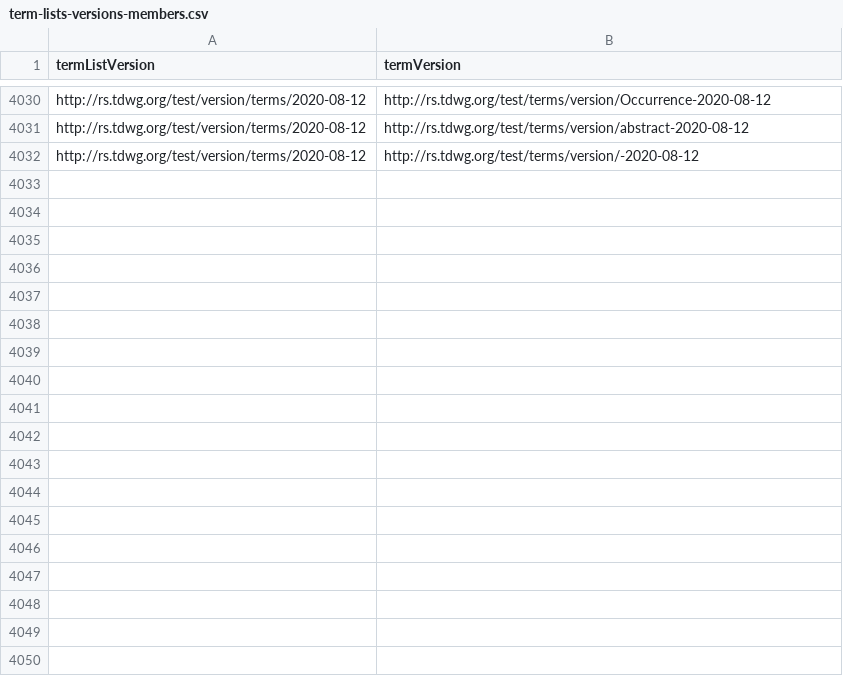
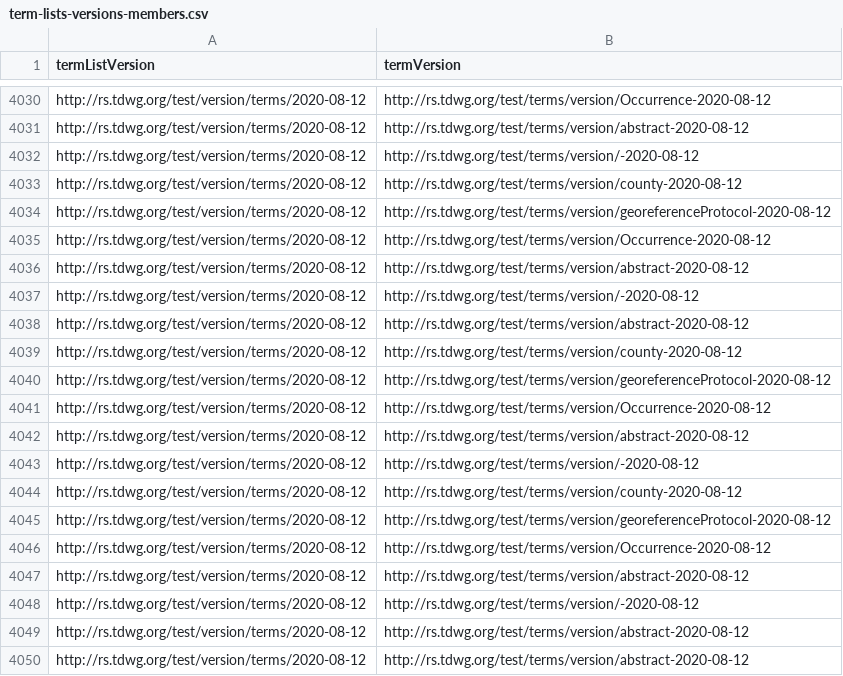
Before and after one commit to camiplata/rs.tdwg.org, a CSV file: term-lists-versions/term-lists-versions-members.csv, drawn as a sheet; only a part is shown, gaps mark what is left out; the diff names each change by its address in the sheet, - before the commit and + after, or states it on an @@ line.

```diff
--- a/term-lists-versions/term-lists-versions-members.csv
+++ b/term-lists-versions/term-lists-versions-members.csv
+row 4033: http://rs.tdwg.org/test/version/terms/2020-08-12 | http://rs.tdwg.org/test/terms/version/county-2020-08-12
+row 4034: http://rs.tdwg.org/test/version/terms/2020-08-12 | http://rs.tdwg.org/test/terms/version/georeferenceProtocol-2020-08-12
+row 4035: http://rs.tdwg.org/test/version/terms/2020-08-12 | http://rs.tdwg.org/test/terms/version/Occurrence-2020-08-12
+row 4036: http://rs.tdwg.org/test/version/terms/2020-08-12 | http://rs.tdwg.org/test/terms/version/abstract-2020-08-12
+row 4037: http://rs.tdwg.org/test/version/terms/2020-08-12 | http://rs.tdwg.org/test/terms/version/-2020-08-12
+row 4038: http://rs.tdwg.org/test/version/terms/2020-08-12 | http://rs.tdwg.org/test/terms/version/abstract-2020-08-12
+row 4039: http://rs.tdwg.org/test/version/terms/2020-08-12 | http://rs.tdwg.org/test/terms/version/county-2020-08-12
+row 4040: http://rs.tdwg.org/test/version/terms/2020-08-12 | http://rs.tdwg.org/test/terms/version/georeferenceProtocol-2020-08-12
+row 4041: http://rs.tdwg.org/test/version/terms/2020-08-12 | http://rs.tdwg.org/test/terms/version/Occurrence-2020-08-12
+row 4042: http://rs.tdwg.org/test/version/terms/2020-08-12 | http://rs.tdwg.org/test/terms/version/abstract-2020-08-12
+row 4043: http://rs.tdwg.org/test/version/terms/2020-08-12 | http://rs.tdwg.org/test/terms/version/-2020-08-12
+row 4044: http://rs.tdwg.org/test/version/terms/2020-08-12 | http://rs.tdwg.org/test/terms/version/county-2020-08-12
+row 4045: http://rs.tdwg.org/test/version/terms/2020-08-12 | http://rs.tdwg.org/test/terms/version/georeferenceProtocol-2020-08-12
+row 4046: http://rs.tdwg.org/test/version/terms/2020-08-12 | http://rs.tdwg.org/test/terms/version/Occurrence-2020-08-12
+row 4047: http://rs.tdwg.org/test/version/terms/2020-08-12 | http://rs.tdwg.org/test/terms/version/abstract-2020-08-12
+row 4048: http://rs.tdwg.org/test/version/terms/2020-08-12 | http://rs.tdwg.org/test/terms/version/-2020-08-12
+row 4049: http://rs.tdwg.org/test/version/terms/2020-08-12 | http://rs.tdwg.org/test/terms/version/abstract-2020-08-12
+row 4050: http://rs.tdwg.org/test/version/terms/2020-08-12 | http://rs.tdwg.org/test/terms/version/abstract-2020-08-12
```
Also changed, not shown: process/example-spreadsheets/simple-vocabulary.csv, term-lists-versions/term-lists-versions.csv, 12 other files.
